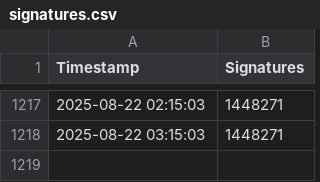
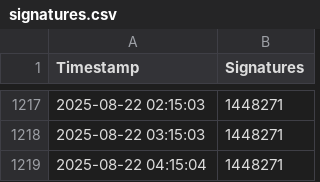
Before and after one commit to Kingofhollows099/Stop-Destroying-Games-Signatures, a CSV file: scrapeSignatures/signatures.csv, drawn as a sheet; only a part is shown, gaps mark what is left out; the diff names each change by its address in the sheet, - before the commit and + after, or states it on an @@ line.

```diff
--- a/scrapeSignatures/signatures.csv
+++ b/scrapeSignatures/signatures.csv
+row 1219: 2025-08-22 04:15:04 | 1448271
```
Also changed, not shown: 1 other file.
